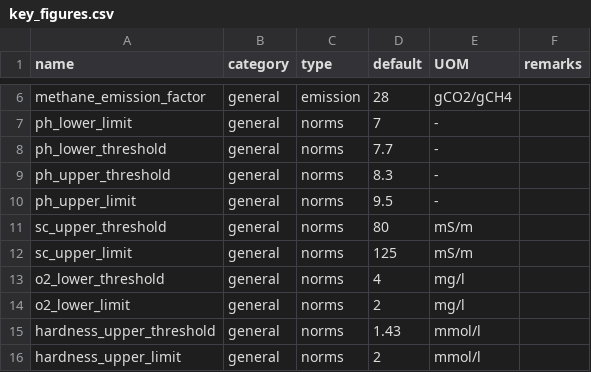
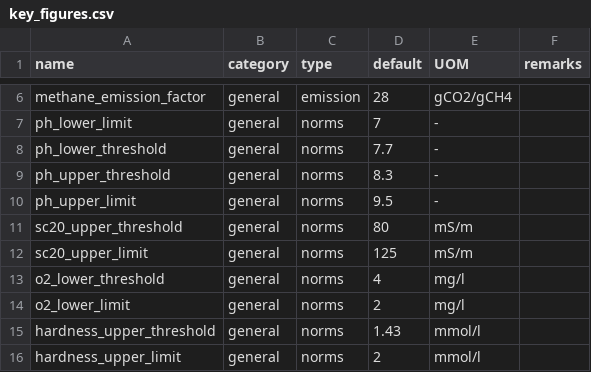
Before and after one commit to Vitens/amanzi, a CSV file: amanzi/database/key_figures.csv, drawn as a sheet; only a part is shown, gaps mark what is left out.

```diff
--- a/amanzi/database/key_figures.csv
+++ b/amanzi/database/key_figures.csv
@@ -10,4 +10,4 @@ ph_upper_threshold;general;norms;8.3;-;
 ph_upper_limit;general;norms;9.5;-;
-sc_upper_threshold;general;norms;80;mS/m;
-sc_upper_limit;general;norms;125;mS/m;
+sc20_upper_threshold;general;norms;80;mS/m;
+sc20_upper_limit;general;norms;125;mS/m;
 o2_lower_threshold;general;norms;4;mg/l;
```
Also changed, not shown: 14 other files.
